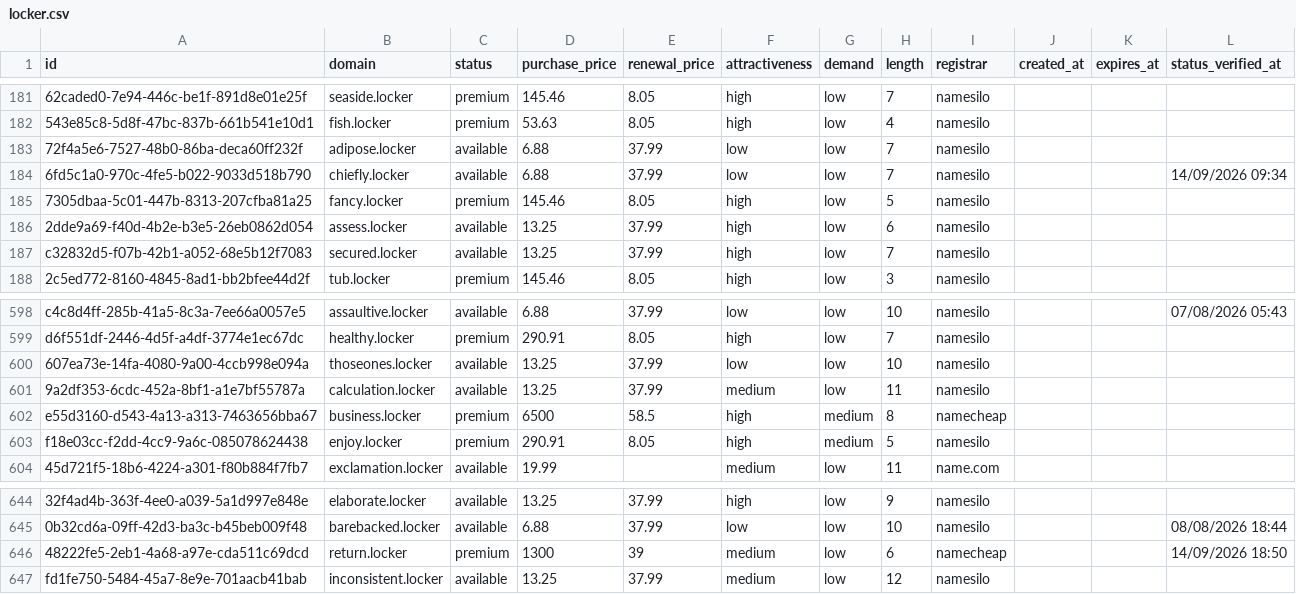
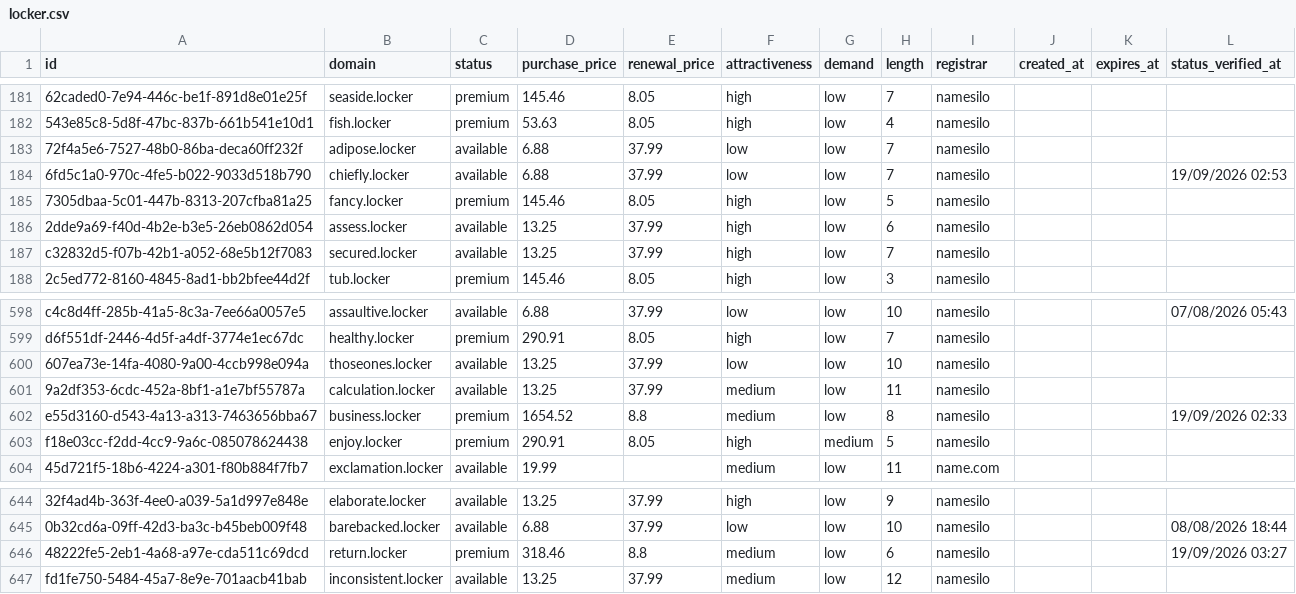
Before and after one commit to UniqueDomains/locker-oneword-domains, a CSV file: locker.csv, drawn as a sheet; only a part is shown, gaps mark what is left out; the diff names each change by its address in the sheet, - before the commit and + after, or states it on an @@ line.

Commit message:
Domains update

```diff
--- a/locker.csv
+++ b/locker.csv
-L184 (status_verified_at): 14/09/2026 09:34
+L184 (status_verified_at): 19/09/2026 02:53
-D602 (purchase_price): 6500
+D602 (purchase_price): 1654.52
-E602 (renewal_price): 58.5
+E602 (renewal_price): 8.8
-F602 (attractiveness): high
+F602 (attractiveness): medium
-G602 (demand): medium
+G602 (demand): low
-I602 (registrar): namecheap
+I602 (registrar): namesilo
-L602 (status_verified_at): (empty)
+L602 (status_verified_at): 19/09/2026 02:33
-D646 (purchase_price): 1300
+D646 (purchase_price): 318.46
-E646 (renewal_price): 39
+E646 (renewal_price): 8.8
-I646 (registrar): namecheap
+I646 (registrar): namesilo
-L646 (status_verified_at): 14/09/2026 18:50
+L646 (status_verified_at): 19/09/2026 03:27
```
Also changed, not shown: 4 other files.
